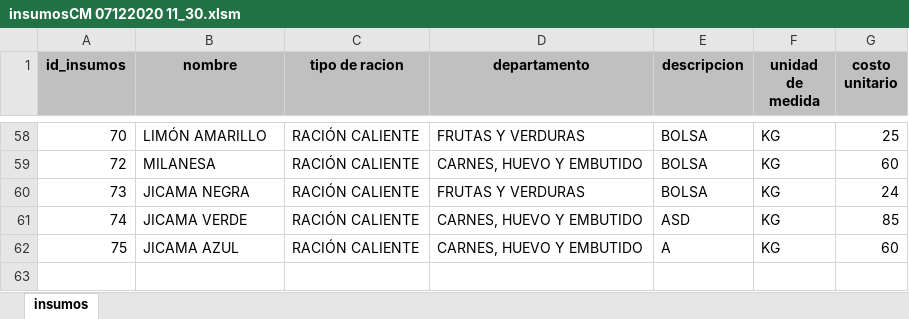
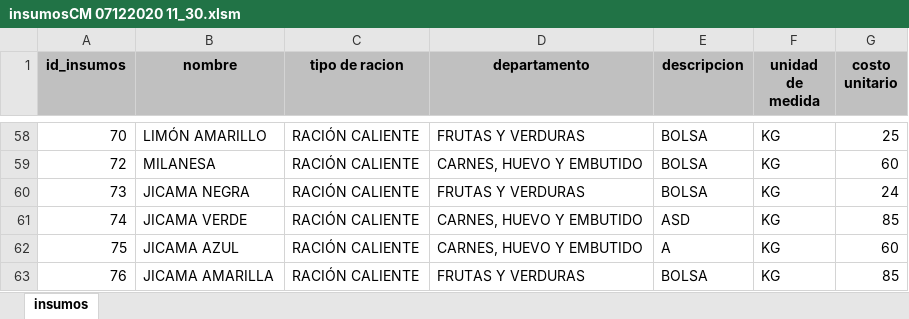
Before and after one commit to reankoresh/sicoin, an Excel workbook: insumosCM 07122020 11_30.xlsm, sheet insumos, drawn as a sheet; only a part is shown, gaps mark what is left out; values as stored, in another font and other column widths than the file's, no borders; charts and pictures not drawn; the diff names each change by its address in the sheet, - before the commit and + after, or states it on an @@ line.

```diff
--- a/insumosCM 07122020 11_30.xlsm (sheet insumos)
+++ b/insumosCM 07122020 11_30.xlsm (sheet insumos)
+row 63: 76 | JICAMA AMARILLA | RACIÓN CALIENTE | FRUTAS Y VERDURAS | BOLSA | KG | 85
```
Also changed, not shown: charts or pictures.
